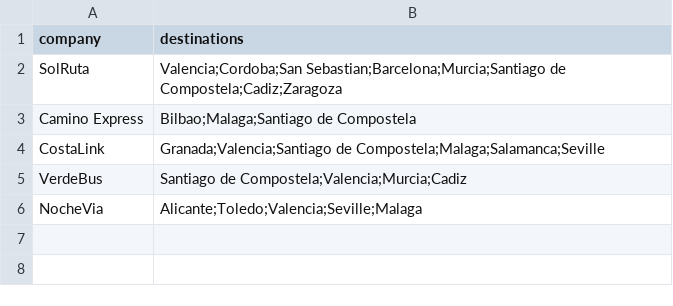
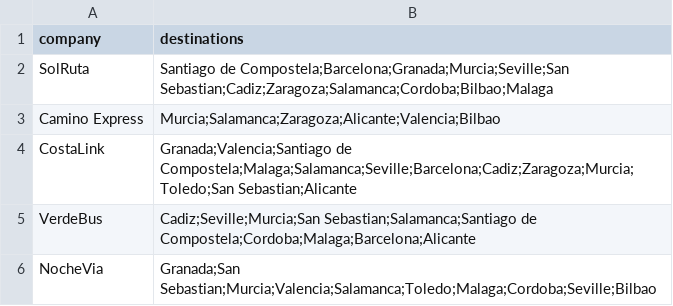
Before and after one commit to Talhaat/BusBidder-Spain, a CSV file: data/bus_connections.csv, drawn as a sheet.

```diff
--- a/data/bus_connections.csv
+++ b/data/bus_connections.csv
@@ -1,6 +1,6 @@
 company,destinations
-SolRuta,Valencia;Cordoba;San Sebastian;Barcelona;Murcia;Santiago de Compostela;Cadiz;Zaragoza
-Camino Express,Bilbao;Malaga;Santiago de Compostela
-CostaLink,Granada;Valencia;Santiago de Compostela;Malaga;Salamanca;Seville
-VerdeBus,Santiago de Compostela;Valencia;Murcia;Cadiz
-NocheVia,Alicante;Toledo;Valencia;Seville;Malaga
+SolRuta,Santiago de Compostela;Barcelona;Granada;Murcia;Seville;San Sebastian;Cadiz;Zaragoza;Salamanca;Cordoba;Bilbao;Malaga
+Camino Express,Murcia;Salamanca;Zaragoza;Alicante;Valencia;Bilbao
+CostaLink,Granada;Valencia;Santiago de Compostela;Malaga;Salamanca;Seville;Barcelona;Cadiz;Zaragoza;Murcia;Toledo;San Sebastian;Alicante
+VerdeBus,Cadiz;Seville;Murcia;San Sebastian;Salamanca;Santiago de Compostela;Cordoba;Malaga;Barcelona;Alicante
+NocheVia,Granada;San Sebastian;Murcia;Valencia;Salamanca;Toledo;Malaga;Cordoba;Seville;Bilbao
```
Also changed, not shown: data/company_profile.csv, 19 other files.
